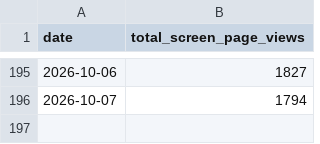
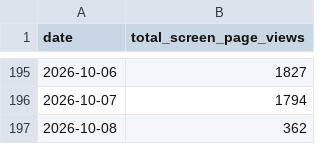
Before and after one commit to tgr55al/assault_lily-ga4-graph, a CSV file: ga4Data/daily_screenPageViews.csv, drawn as a sheet; only a part is shown, gaps mark what is left out.

```diff
--- a/ga4Data/daily_screenPageViews.csv
+++ b/ga4Data/daily_screenPageViews.csv
@@ -196 +196,2 @@ date,total_screen_page_views
 2026-10-07,1794
+2026-10-08,362
```
